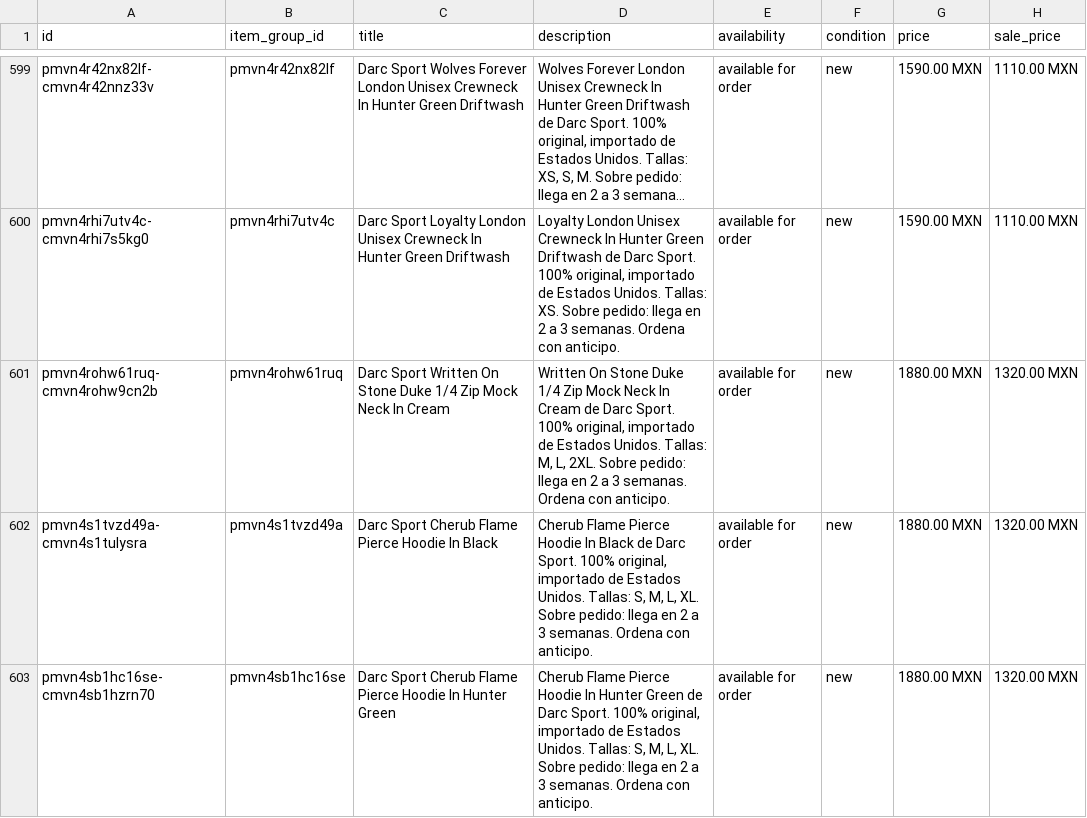
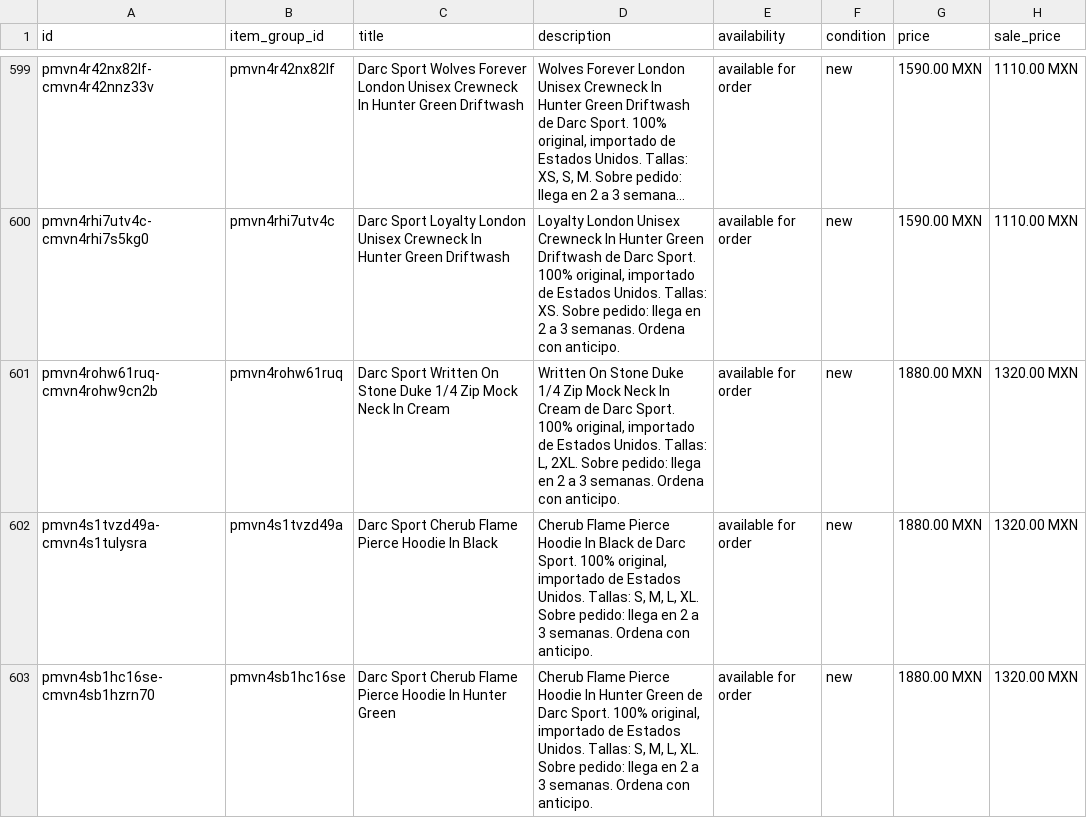
Before and after one commit to FITWEARMX/tienda, a CSV file: facebook.csv, drawn as a sheet; only a part is shown, gaps mark what is left out; long unchanged cells end in …; the diff covers the shown part only; the diff names each change by its address in the sheet, - before the commit and + after, or states it on an @@ line.

```diff
--- a/facebook.csv
+++ b/facebook.csv
-D601 (description): …Unidos. Tallas: M, L, 2XL.…
+D601 (description): …Unidos. Tallas: L, 2XL.…
```
Also changed, not shown: 1 added row, 1 removed row, 1 moved row and 6 edited cells elsewhere in this file, 1 other file.
